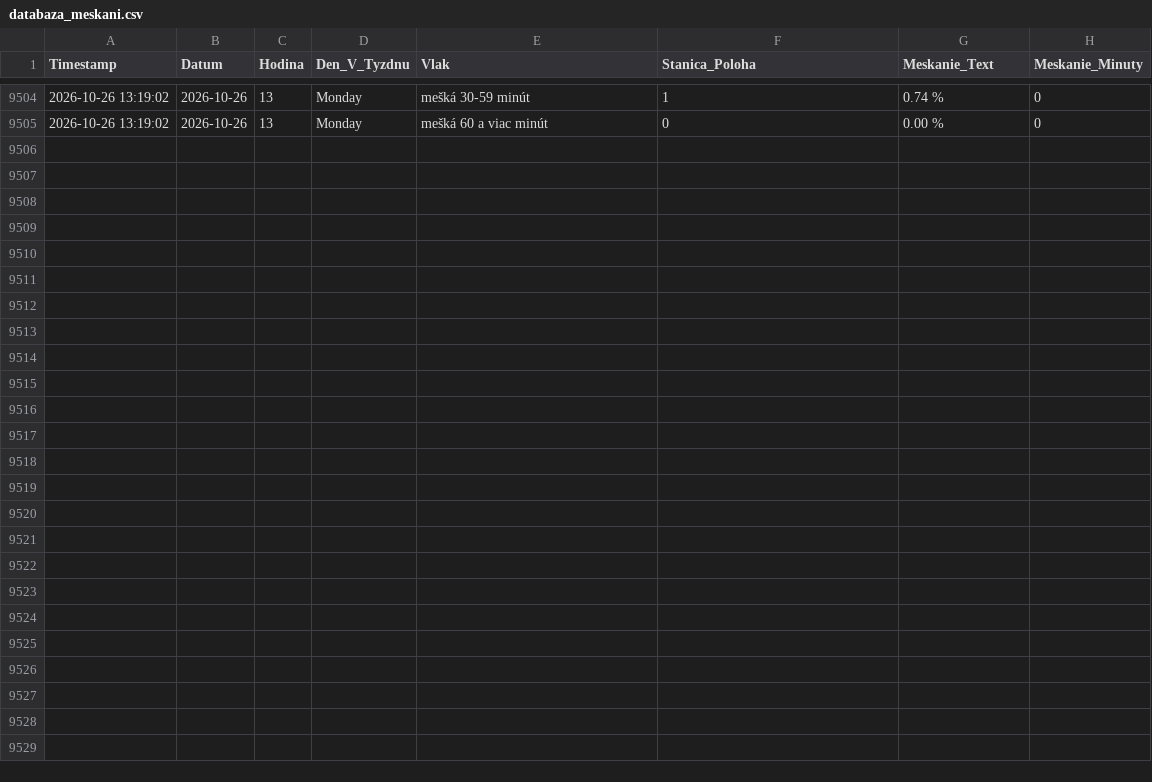
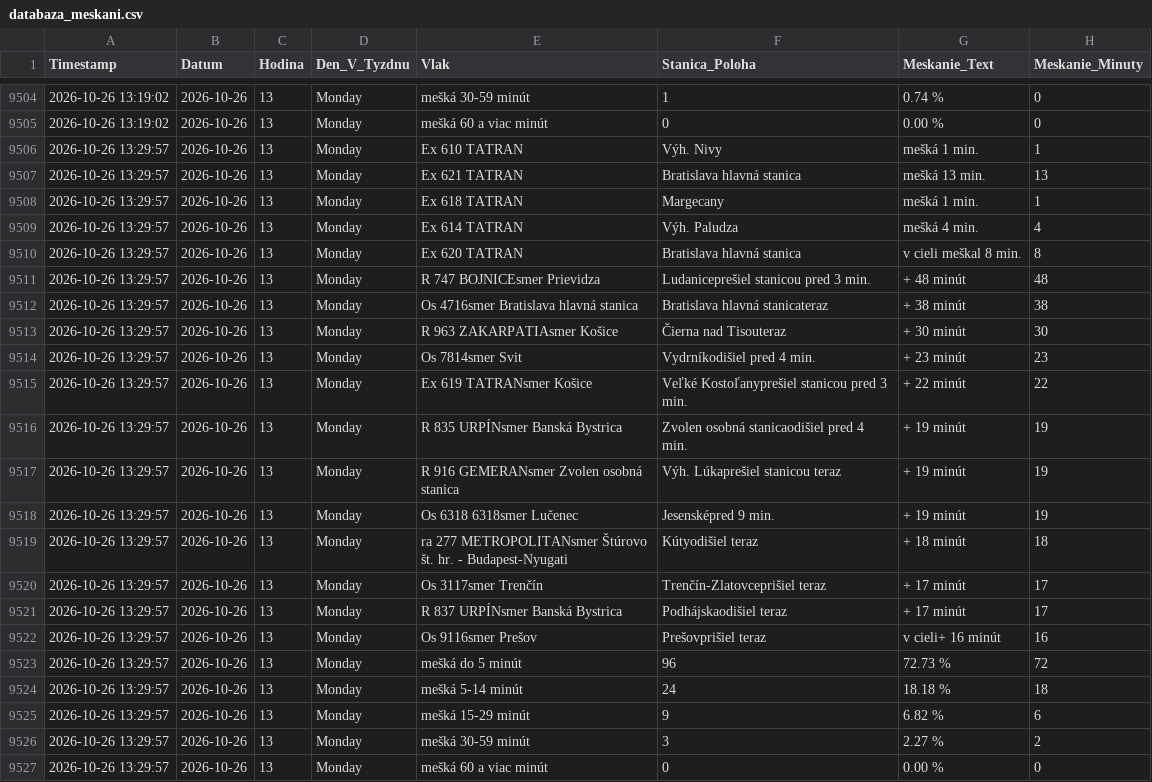
Before and after one commit to lalasonycierny/idos-meskanie, a CSV file: data/databaza_meskani.csv, drawn as a sheet; only a part is shown, gaps mark what is left out; the diff names each change by its address in the sheet, - before the commit and + after, or states it on an @@ line.

```diff
--- a/data/databaza_meskani.csv
+++ b/data/databaza_meskani.csv
+row 9506: 2026-10-26 13:29:57 | 2026-10-26 | 13 | Monday | Ex 610 TATRAN | Výh. Nivy | mešká 1 min. | 1
+row 9507: 2026-10-26 13:29:57 | 2026-10-26 | 13 | Monday | Ex 621 TATRAN | Bratislava hlavná stanica | mešká 13 min. | 13
+row 9508: 2026-10-26 13:29:57 | 2026-10-26 | 13 | Monday | Ex 618 TATRAN | Margecany | mešká 1 min. | 1
+row 9509: 2026-10-26 13:29:57 | 2026-10-26 | 13 | Monday | Ex 614 TATRAN | Výh. Paludza | mešká 4 min. | 4
+row 9510: 2026-10-26 13:29:57 | 2026-10-26 | 13 | Monday | Ex 620 TATRAN | Bratislava hlavná stanica | v cieli meškal 8 min. | 8
+row 9511: 2026-10-26 13:29:57 | 2026-10-26 | 13 | Monday | R 747 BOJNICEsmer Prievidza | Ludaniceprešiel stanicou pred 3 min. | + 48 minút | 48
+row 9512: 2026-10-26 13:29:57 | 2026-10-26 | 13 | Monday | Os 4716smer Bratislava hlavná stanica | Bratislava hlavná stanicateraz | + 38 minút | 38
+row 9513: 2026-10-26 13:29:57 | 2026-10-26 | 13 | Monday | R 963 ZAKARPATIAsmer Košice | Čierna nad Tisouteraz | + 30 minút | 30
+row 9514: 2026-10-26 13:29:57 | 2026-10-26 | 13 | Monday | Os 7814smer Svit | Vydrníkodišiel pred 4 min. | + 23 minút | 23
+row 9515: 2026-10-26 13:29:57 | 2026-10-26 | 13 | Monday | Ex 619 TATRANsmer Košice | Veľké Kostoľanyprešiel stanicou pred 3 min. | + 22 minút | 22
+row 9516: 2026-10-26 13:29:57 | 2026-10-26 | 13 | Monday | R 835 URPÍNsmer Banská Bystrica | Zvolen osobná stanicaodišiel pred 4 min. | + 19 minút | 19
+row 9517: 2026-10-26 13:29:57 | 2026-10-26 | 13 | Monday | R 916 GEMERANsmer Zvolen osobná stanica | Výh. Lúkaprešiel stanicou teraz | + 19 minút | 19
+row 9518: 2026-10-26 13:29:57 | 2026-10-26 | 13 | Monday | Os 6318 6318smer Lučenec | Jesensképred 9 min. | + 19 minút | 19
+row 9519: 2026-10-26 13:29:57 | 2026-10-26 | 13 | Monday | ra 277 METROPOLITANsmer Štúrovo št. hr. - Budapest-Nyugati | Kútyodišiel teraz | + 18 minút | 18
+row 9520: 2026-10-26 13:29:57 | 2026-10-26 | 13 | Monday | Os 3117smer Trenčín | Trenčín-Zlatovceprišiel teraz | + 17 minút | 17
+row 9521: 2026-10-26 13:29:57 | 2026-10-26 | 13 | Monday | R 837 URPÍNsmer Banská Bystrica | Podhájskaodišiel teraz | + 17 minút | 17
+row 9522: 2026-10-26 13:29:57 | 2026-10-26 | 13 | Monday | Os 9116smer Prešov | Prešovprišiel teraz | v cieli+ 16 minút | 16
+row 9523: 2026-10-26 13:29:57 | 2026-10-26 | 13 | Monday | mešká do 5 minút | 96 | 72.73 % | 72
+row 9524: 2026-10-26 13:29:57 | 2026-10-26 | 13 | Monday | mešká 5-14 minút | 24 | 18.18 % | 18
+row 9525: 2026-10-26 13:29:57 | 2026-10-26 | 13 | Monday | mešká 15-29 minút | 9 | 6.82 % | 6
+row 9526: 2026-10-26 13:29:57 | 2026-10-26 | 13 | Monday | mešká 30-59 minút | 3 | 2.27 % | 2
+row 9527: 2026-10-26 13:29:57 | 2026-10-26 | 13 | Monday | mešká 60 a viac minút | 0 | 0.00 % | 0
```
Also changed, not shown: statistiky/cast_dna.csv, statistiky/stanice_najhorsie.csv, 31 other files.
